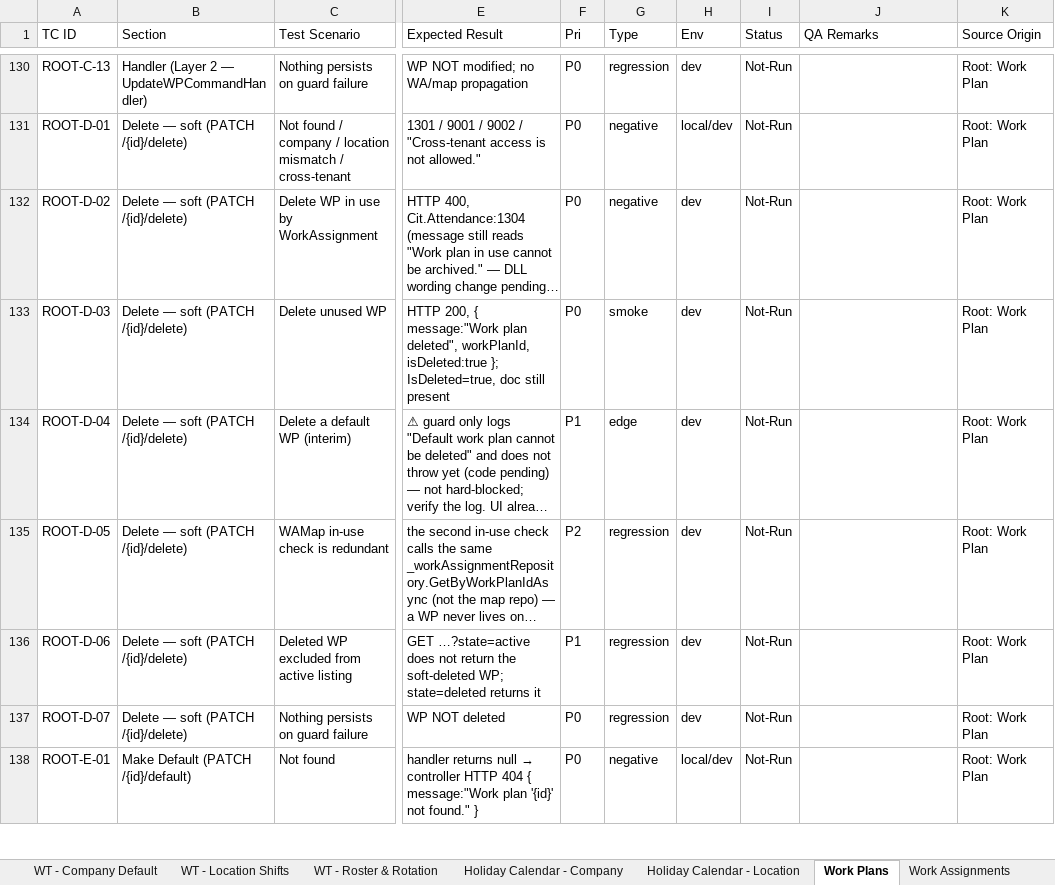
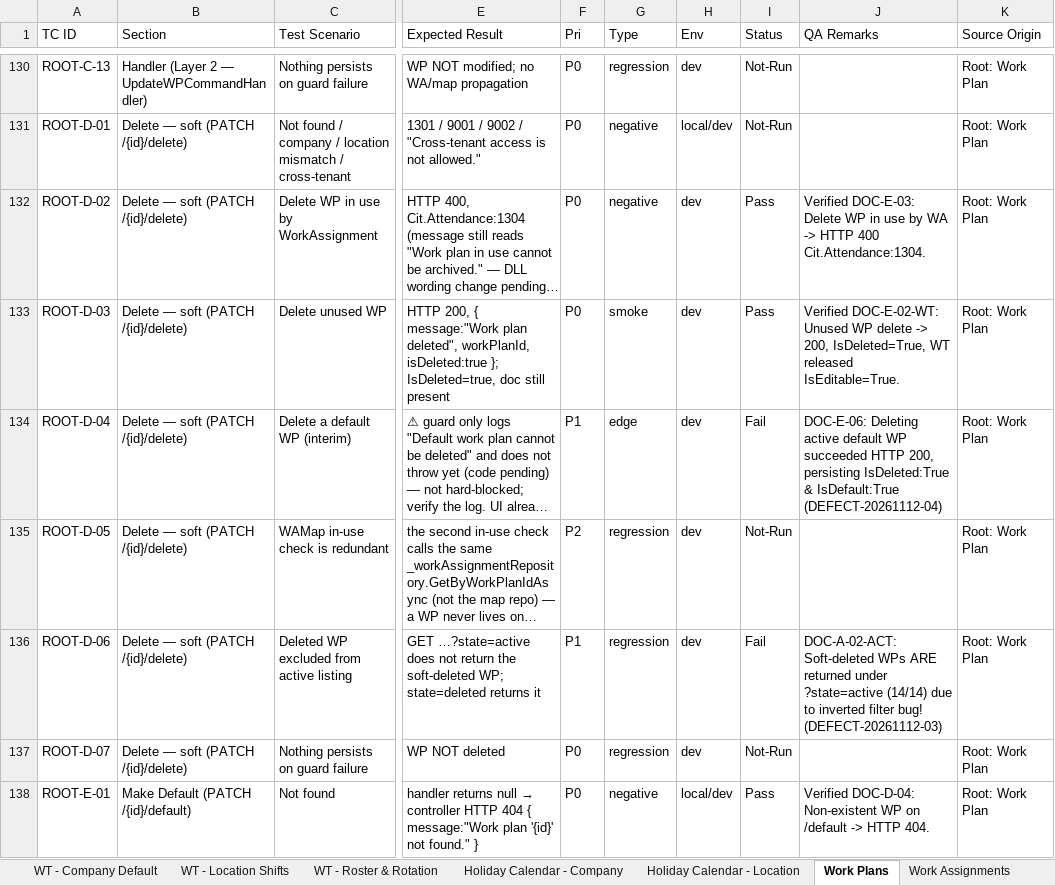
Before and after one commit to syedmohamedr29/AttendanceTesting_sahab, an Excel workbook: AttendanceTestCases_Master_Consolidated.xlsx, sheet Work Plans, drawn as a sheet; only a part is shown, gaps mark what is left out; long unchanged cells end in …; values as stored, in another font and other column widths than the file's, no cell formats; the diff covers the shown part only; the diff names each change by its address in the sheet, - before the commit and + after, or states it on an @@ line.

```diff
--- a/AttendanceTestCases_Master_Consolidated.xlsx (sheet Work Plans)
+++ b/AttendanceTestCases_Master_Consolidated.xlsx (sheet Work Plans)
-I132:I133 (Status): Not-Run
+I132:I133 (Status): Pass
-J132 (QA Remarks): (empty)
+J132 (QA Remarks): Verified DOC-E-03: Delete WP in use by WA -> HTTP 400 Cit.Attendance:1304.
-J133 (QA Remarks): (empty)
+J133 (QA Remarks): Verified DOC-E-02-WT: Unused WP delete -> 200, IsDeleted=True, WT released IsEditable=True.
-I134 (Status): Not-Run
+I134 (Status): Fail
-J134 (QA Remarks): (empty)
+J134 (QA Remarks): DOC-E-06: Deleting active default WP succeeded HTTP 200, persisting IsDeleted:True & IsDefault:True (DEFECT-20261112-04)
-I136 (Status): Not-Run
+I136 (Status): Fail
-J136 (QA Remarks): (empty)
+J136 (QA Remarks): DOC-A-02-ACT: Soft-deleted WPs ARE returned under ?state=active (14/14) due to inverted filter bug! (DEFECT-20261112-03)
-I138 (Status): Not-Run
+I138 (Status): Pass
-J138 (QA Remarks): (empty)
+J138 (QA Remarks): Verified DOC-D-04: Non-existent WP on /default -> HTTP 404.
```
Also changed, not shown: 180 edited cells elsewhere in this sheet, sheet Policy Defects Log, sheet INDEX, other sheet tabs, cell formats, AttendanceTestCases.xlsx, Attendance_Policies_Manual_API_TestCases_MongoDB.xlsx, 26 other files.
